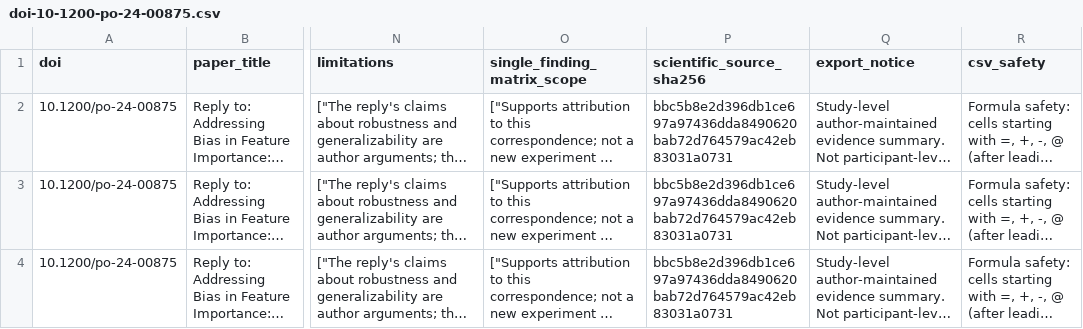
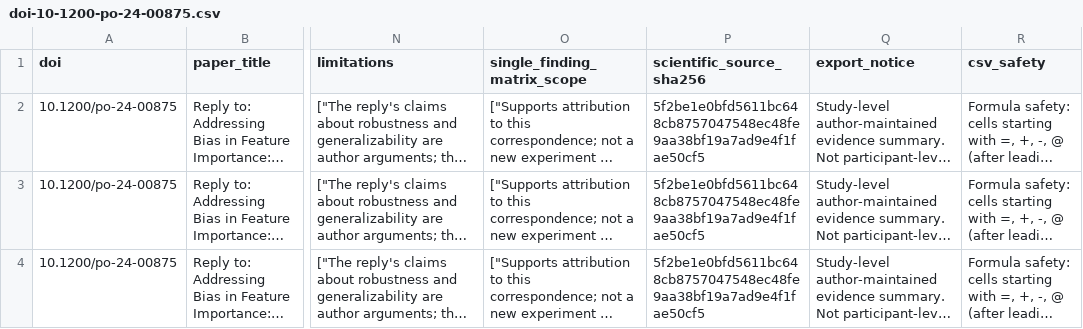
Before and after one commit to DrZoggg/Ge-Zhang.github.io, a CSV file: assets/evidence/doi-10-1200-po-24-00875.csv, drawn as a sheet; only a part is shown, gaps mark what is left out; long unchanged cells end in …; the diff names each change by its address in the sheet, - before the commit and + after, or states it on an @@ line.

```diff
--- a/assets/evidence/doi-10-1200-po-24-00875.csv
+++ b/assets/evidence/doi-10-1200-po-24-00875.csv
-P2:P4 (scientific_source_sha256): bbc5b8e2d396db1ce697a97436dda8490620bab72d764579ac42eb83031a0731
+P2:P4 (scientific_source_sha256): 5f2be1e0bfd5611bc648cb8757047548ec48fe9aa38bf19a7ad9e4f1fae50cf5
```
Also changed, not shown: 5 other files.
